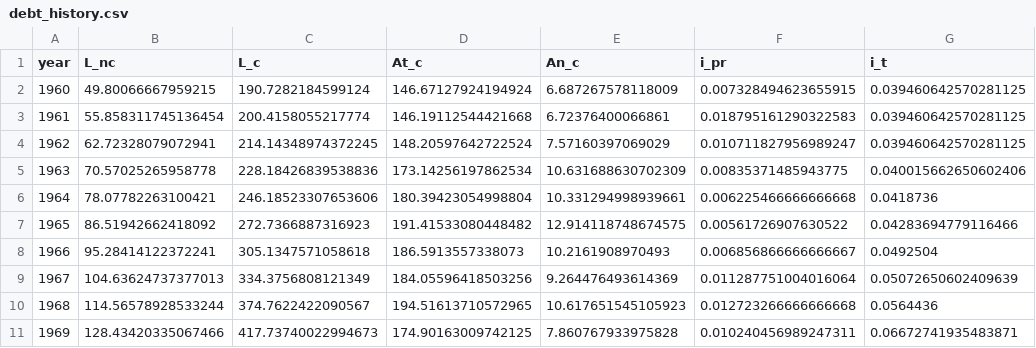
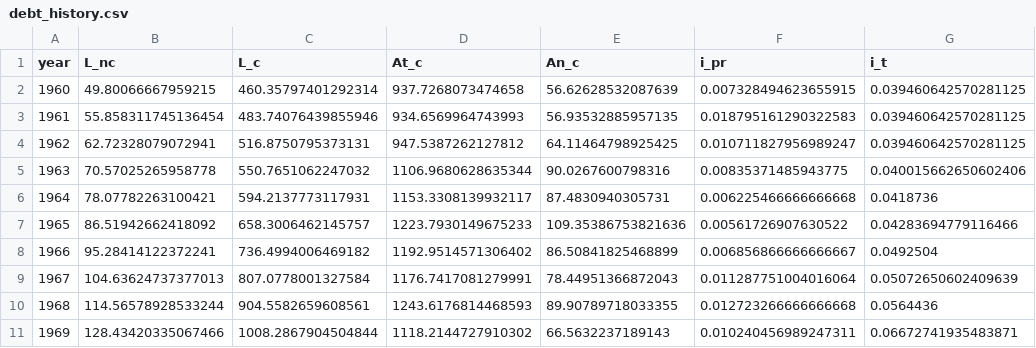
Before and after one commit to PSLmodels/Business-Taxation, a CSV file: biztax/brc_data/debt_history.csv, drawn as a sheet; only a part is shown; the diff covers the shown part only.

Commit message:
Include financial debt in corporate debt

```diff
--- a/biztax/brc_data/debt_history.csv
+++ b/biztax/brc_data/debt_history.csv
@@ -1,11 +1,11 @@
 year,L_nc,L_c,At_c,An_c,i_pr,i_t
-1960,49.80066667959215,190.7282184599124,146.67127924194924,6.687267578118009,0.007328494623655915,0.039460642570281125
-1961,55.858311745136454,200.4158055217774,146.19112544421668,6.72376400066861,0.018795161290322583,0.039460642570281125
-1962,62.72328079072941,214.14348974372245,148.20597642722524,7.57160397069029,0.010711827956989247,0.039460642570281125
-1963,70.57025265958778,228.18426839538836,173.14256197862534,10.631688630702309,0.00835371485943775,0.040015662650602406
-1964,78.07782263100421,246.18523307653606,180.39423054998804,10.331294998939661,0.006225466666666668,0.0418736
-1965,86.51942662418092,272.7366887316923,191.41533080448482,12.914118748674575,0.00561726907630522,0.04283694779116466
-1966,95.28414122372241,305.1347571058618,186.5913557338073,10.2161908970493,0.006856866666666667,0.0492504
-1967,104.63624737377013,334.3756808121349,184.05596418503256,9.264476493614369,0.011287751004016064,0.05072650602409639
-1968,114.56578928533244,374.7622422090567,194.51613710572965,10.617651545105923,0.012723266666666668,0.0564436
-1969,128.43420335067466,417.73740022994673,174.90163009742125,7.860767933975828,0.010240456989247311,0.06672741935483871
+1960,49.80066667959215,460.35797401292314,937.7268073474658,56.62628532087639,0.007328494623655915,0.039460642570281125
+1961,55.858311745136454,483.74076439855946,934.6569964743993,56.93532885957135,0.018795161290322583,0.039460642570281125
+1962,62.72328079072941,516.8750795373131,947.5387262127812,64.11464798925425,0.010711827956989247,0.039460642570281125
+1963,70.57025265958778,550.7651062247032,1106.9680628635344,90.0267600798316,0.00835371485943775,0.040015662650602406
+1964,78.07782263100421,594.2137773117931,1153.3308139932117,87.4830940305731,0.006225466666666668,0.0418736
+1965,86.51942662418092,658.3006462145757,1223.7930149675233,109.35386753821636,0.00561726907630522,0.04283694779116466
+1966,95.28414122372241,736.4994006469182,1192.9514571306402,86.50841825468899,0.006856866666666667,0.0492504
+1967,104.63624737377013,807.0778001327584,1176.7417081279991,78.44951366872043,0.011287751004016064,0.05072650602409639
+1968,114.56578928533244,904.5582659608561,1243.6176814468593,89.90789718033355,0.012723266666666668,0.0564436
+1969,128.43420335067466,1008.2867904504844,1118.2144727910302,66.5632237189143,0.010240456989247311,0.06672741935483871
```
Also changed, not shown: 135 edited cells elsewhere in this file, 20 other files.
